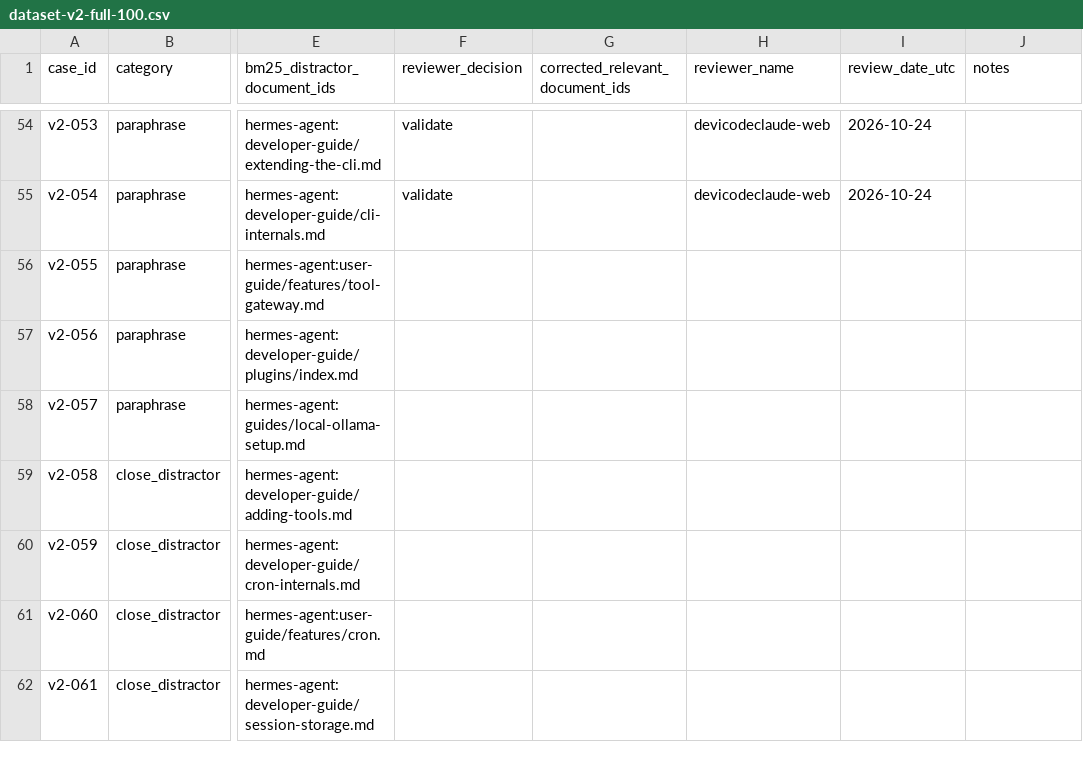
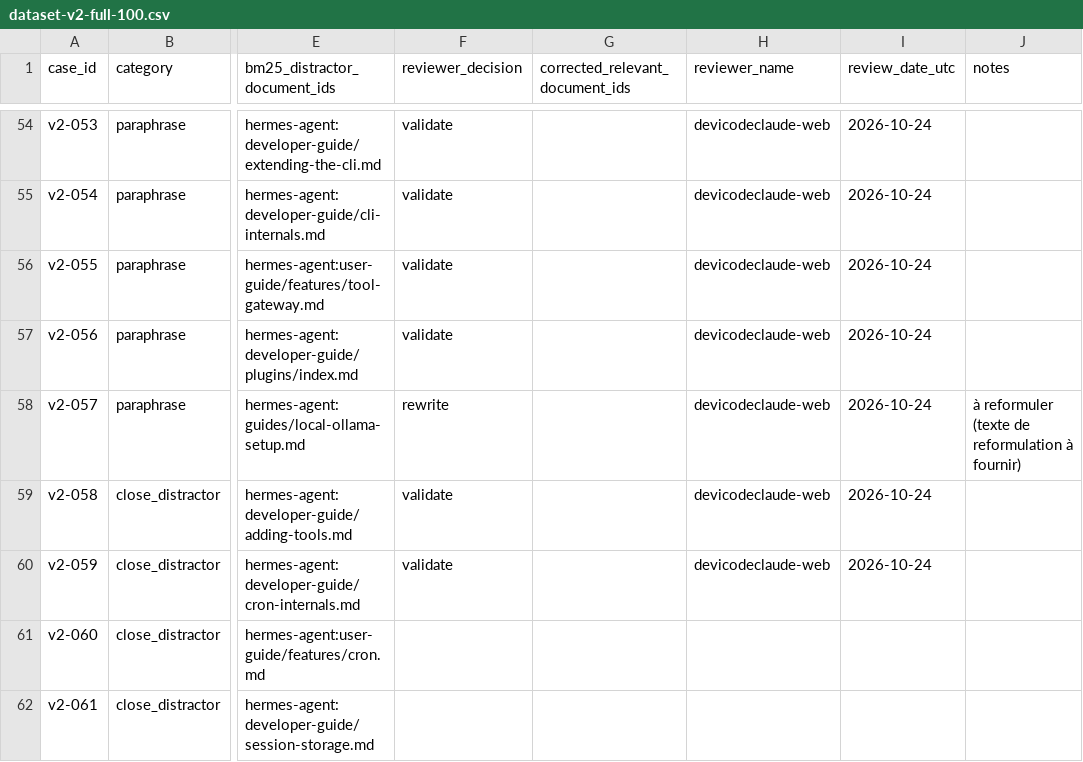
Before and after one commit to devicodeclaude-web/Rag-hermes-agent-, a CSV file: data/review/dataset-v2-full-100.csv, drawn as a sheet; only a part is shown, gaps mark what is left out; the diff names each change by its address in the sheet, - before the commit and + after, or states it on an @@ line.

Commit message:
feat(revue): revue humaine dataset-v2 — lot v2-055..059 (59/100)
- v2-057 rewrite (reformulation à fournir)
- v2-055, v2-056, v2-058, v2-059 validate

```diff
--- a/data/review/dataset-v2-full-100.csv
+++ b/data/review/dataset-v2-full-100.csv
-F56:F57 (reviewer_decision): (empty)
+F56:F57 (reviewer_decision): validate
-H56:H60 (reviewer_name): (empty)
+H56:H60 (reviewer_name): devicodeclaude-web
-I56:I60 (review_date_utc): (empty)
+I56:I60 (review_date_utc): 2026-10-24
-F58 (reviewer_decision): (empty)
+F58 (reviewer_decision): rewrite
-J58 (notes): (empty)
+J58 (notes): à reformuler (texte de reformulation à fournir)
-F59:F60 (reviewer_decision): (empty)
+F59:F60 (reviewer_decision): validate
```
